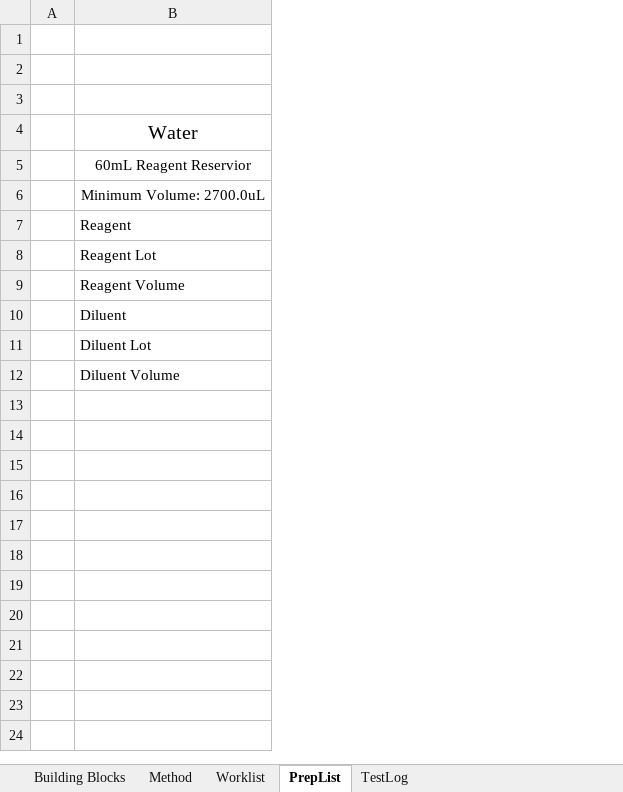
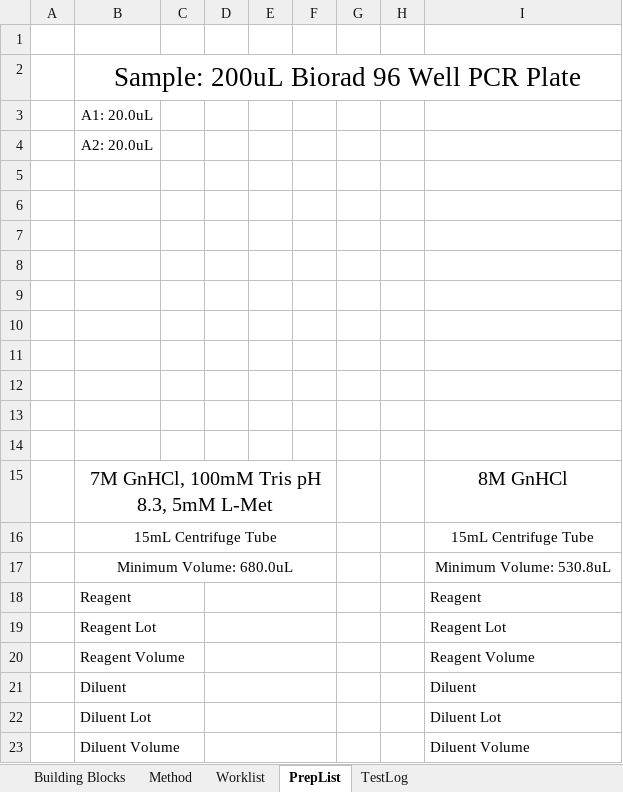
Before and after one commit to Pfizer-BradleyBare/PytomatedLiquidHandling, an Excel workbook: Method Maker2.xlsm, sheet PrepList, drawn as a sheet; only a part is shown; values as stored, in another font and other column widths than the file's, no borders; addresses are those after the commit; the diff covers the shown part only; the diff names each change by its address in the sheet, - before the commit and + after, or states it on an @@ line.

Commit message:
Deleted a bunch of useless files. Modified step module to organize steps differently so we can have the same plate propogating through pathways.

```diff
--- a/Method Maker2.xlsm (sheet PrepList)
+++ b/Method Maker2.xlsm (sheet PrepList)
+column B, rows 2-3: Sample: 200uL Biorad 96 Well PCR Plate | A1: 20.0uL; rows 15-23: 7M GnHCl, 100mM Tris pH 8.3, 5mM L-Met | 15mL Centrifuge Tube | Minimum Volume: 680.0uL | Reagent | Reagent Lot | Reagent Volume | Diluent | Diluent Lot | Diluent Volume
+column C, empty
+column D, empty
+column E, empty
+column F, empty
+column G, empty
+column H, empty
+row 4:  | A2: 20.0uL
+row 5: (empty)
+row 6: (empty)
+row 7: (empty)
+row 8: (empty)
+row 9: (empty)
+row 10: (empty)
+row 11: (empty)
+row 12: (empty)
+row 13: (empty)
+row 14: (empty)
-I15: Water
+I15: 8M GnHCl
-I16: 60mL Reagent Reservior
+I16: 15mL Centrifuge Tube
-I17: Minimum Volume: 2700.0uL
+I17: Minimum Volume: 530.8uL
```
Also changed, not shown: 36 added rows elsewhere in this sheet, sheet TestLog, sheet Method, sheet Worklist, sheet Building Blocks, hidden cells, charts or pictures, 11 other files.
